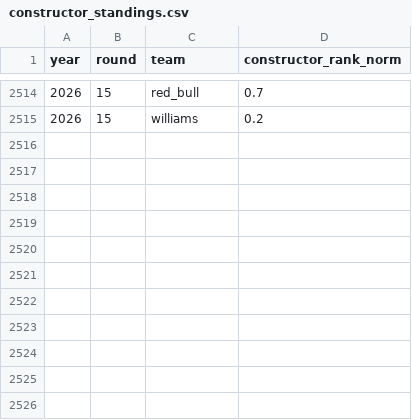
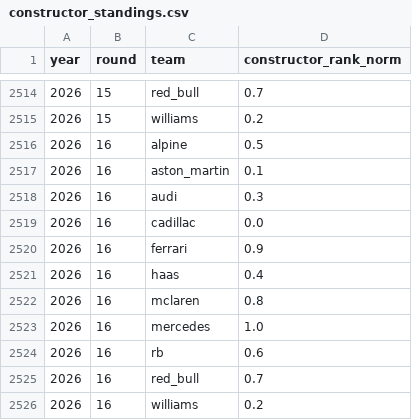
Before and after one commit to DavidL72Code/F1-Predictor, a CSV file: data/processed/constructor_standings.csv, drawn as a sheet; only a part is shown, gaps mark what is left out.

Commit message:
Update F1 data and live model profile

```diff
--- a/data/processed/constructor_standings.csv
+++ b/data/processed/constructor_standings.csv
@@ -2515 +2515,12 @@ year,round,team,constructor_rank_norm
 2026,15,williams,0.2
+2026,16,alpine,0.5
+2026,16,aston_martin,0.1
+2026,16,audi,0.3
+2026,16,cadillac,0.0
+2026,16,ferrari,0.9
+2026,16,haas,0.4
+2026,16,mclaren,0.8
+2026,16,mercedes,1.0
+2026,16,rb,0.6
+2026,16,red_bull,0.7
+2026,16,williams,0.2
```
Also changed, not shown: 2 other files.
